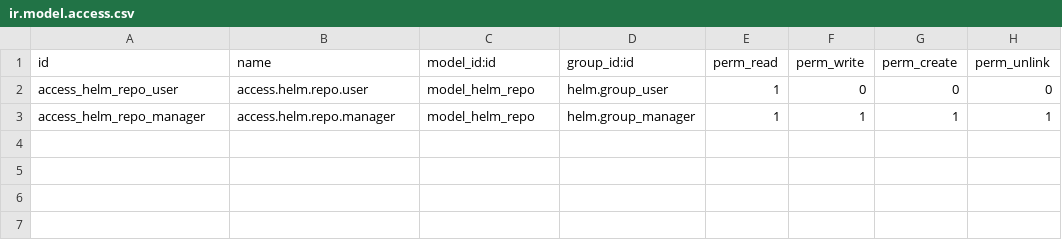
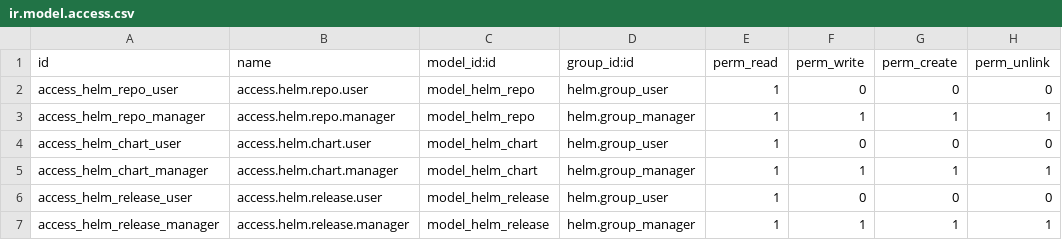
Before and after one commit to Mint-System/Odoo-Apps-Connector, a CSV file: helm/security/ir.model.access.csv, drawn as a sheet; the diff names each change by its address in the sheet, - before the commit and + after, or states it on an @@ line.

Commit message:
feat(helm): implement new models

```diff
--- a/helm/security/ir.model.access.csv
+++ b/helm/security/ir.model.access.csv
+row 4: access_helm_chart_user | access.helm.chart.user | model_helm_chart | helm.group_user | 1 | 0 | 0 | 0
+row 5: access_helm_chart_manager | access.helm.chart.manager | model_helm_chart | helm.group_manager | 1 | 1 | 1 | 1
+row 6: access_helm_release_user | access.helm.release.user | model_helm_release | helm.group_user | 1 | 0 | 0 | 0
+row 7: access_helm_release_manager | access.helm.release.manager | model_helm_release | helm.group_manager | 1 | 1 | 1 | 1
```
Also changed, not shown: 14 other files.
